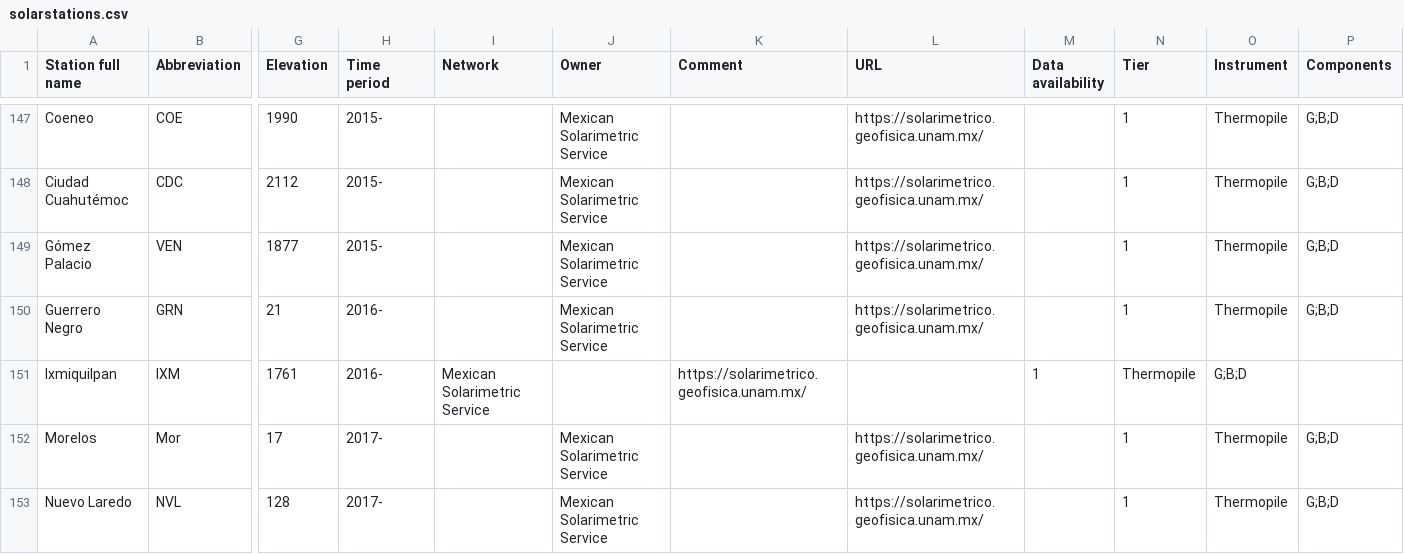
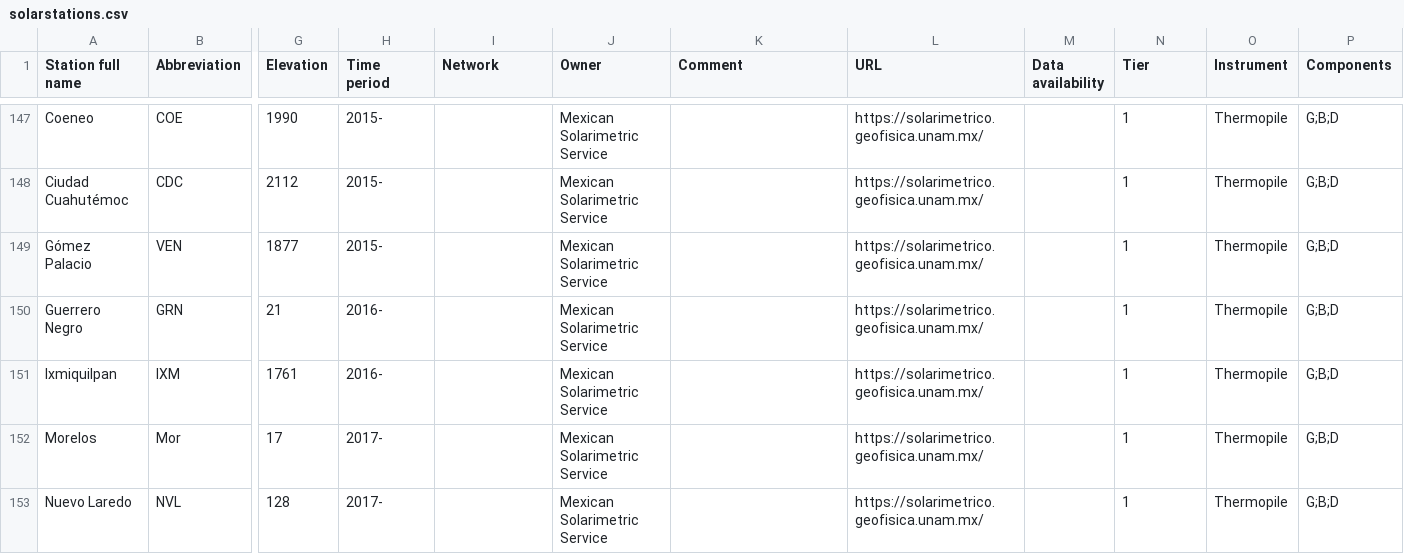
Before and after one commit to AssessingSolar/solarstations, a CSV file: solarstations.csv, drawn as a sheet; only a part is shown, gaps mark what is left out; the diff names each change by its address in the sheet, - before the commit and + after, or states it on an @@ line.

Commit message:
Corrected comma

```diff
--- a/solarstations.csv
+++ b/solarstations.csv
-I151 (Network): Mexican Solarimetric Service
+I151 (Network): (empty)
-J151 (Owner): (empty)
+J151 (Owner): Mexican Solarimetric Service
-K151 (Comment): https://solarimetrico.geofisica.unam.mx/
+K151 (Comment): (empty)
-L151 (URL): (empty)
+L151 (URL): https://solarimetrico.geofisica.unam.mx/
-M151 (Data availability): 1
+M151 (Data availability): (empty)
-N151 (Tier): Thermopile
+N151 (Tier): 1
-O151 (Instrument): G;B;D
+O151 (Instrument): Thermopile
-P151 (Components): (empty)
+P151 (Components): G;B;D
```
